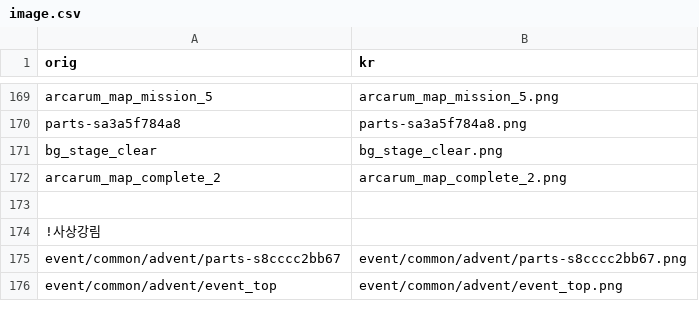
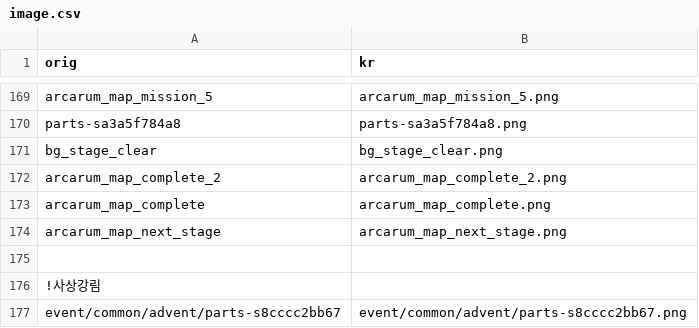
Before and after one commit to gbfkor/gbfkor.github.io, a CSV file: _data/image.csv, drawn as a sheet; only a part is shown, gaps mark what is left out; the shorter side is filled out with more unchanged rows; the diff names each change by its address in the sheet, - before the commit and + after, or states it on an @@ line.

Commit message:
2021-08-01 GMT10:21:37

```diff
--- a/_data/image.csv
+++ b/_data/image.csv
+row 173: arcarum_map_complete | arcarum_map_complete.png
+row 174: arcarum_map_next_stage | arcarum_map_next_stage.png
```
